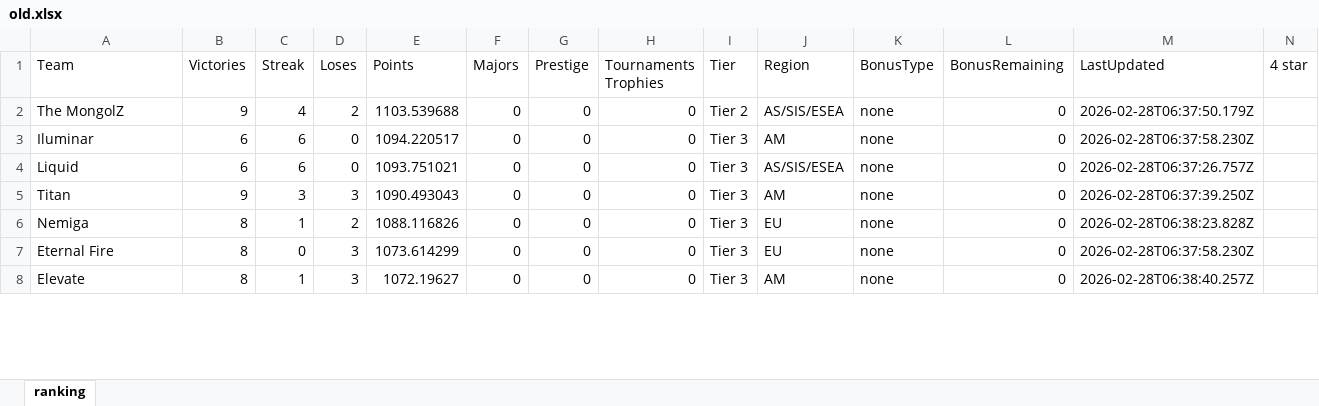
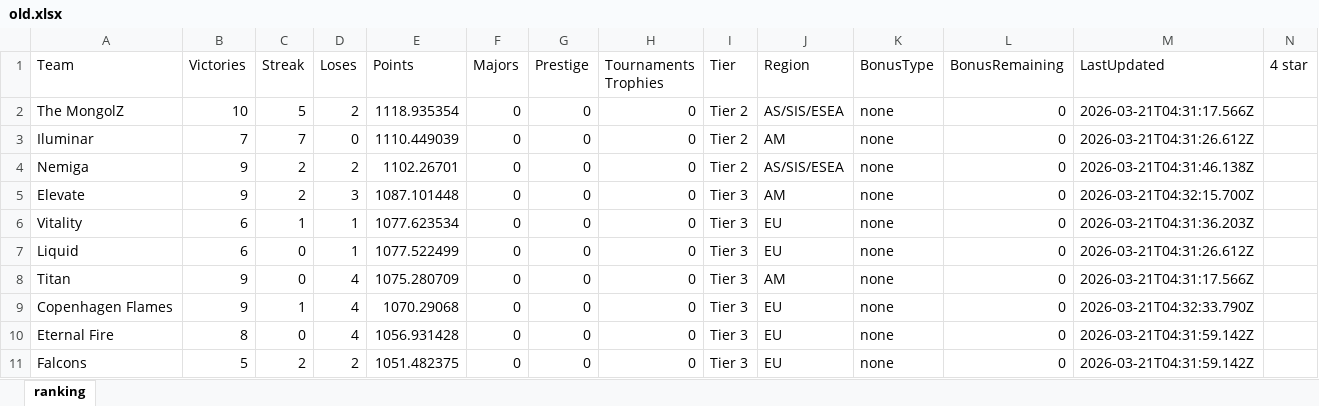
Before and after one commit to ckjhn/ck-tools, an Excel workbook: file/old.xlsx, sheet ranking, drawn as a sheet; only a part is shown; values as stored, in another font and other column widths than the file's, no borders; removed rows and columns are numbered as before the commit, all else as after; rows hold the shown columns only; the diff covers the shown part only; the diff names each change by its address in the sheet, - before the commit and + after, or states it on an @@ line.

```diff
--- a/file/old.xlsx (sheet ranking)
+++ b/file/old.xlsx (sheet ranking)
-B2 (Victories): 9
+B2 (Victories): 10
-C2 (Streak): 4
+C2 (Streak): 5
-E2 (Points): 1103.539688
+E2 (Points): 1118.935354
-M2 (LastUpdated): 2026-02-28T06:37:50.179Z
+M2 (LastUpdated): 2026-03-21T04:31:17.566Z
-B3 (Victories): 6
+B3 (Victories): 7
-C3 (Streak): 6
+C3 (Streak): 7
-E3 (Points): 1094.220517
+E3 (Points): 1110.449039
-I3 (Tier): Tier 3
+I3 (Tier): Tier 2
-M3 (LastUpdated): 2026-02-28T06:37:58.230Z
+M3 (LastUpdated): 2026-03-21T04:31:26.612Z
+row 4: Nemiga | 9 | 2 | 2 | 1102.26701 | 0 | 0 | 0 | Tier 2 | AS/SIS/ESEA | none | 0 | 2026-03-21T04:31:46.138Z
+row 5: Elevate | 9 | 2 | 3 | 1087.101448 | 0 | 0 | 0 | Tier 3 | AM | none | 0 | 2026-03-21T04:32:15.700Z
+row 6: Vitality | 6 | 1 | 1 | 1077.623534 | 0 | 0 | 0 | Tier 3 | EU | none | 0 | 2026-03-21T04:31:36.203Z
-C7 (Streak): 6
+C7 (Streak): 0
-D7 (Loses): 0
+D7 (Loses): 1
-E7 (Points): 1093.751021
+E7 (Points): 1077.522499
-J7 (Region): AS/SIS/ESEA
+J7 (Region): EU
-M7 (LastUpdated): 2026-02-28T06:37:26.757Z
+M7 (LastUpdated): 2026-03-21T04:31:26.612Z
-C8 (Streak): 3
+C8 (Streak): 0
-D8 (Loses): 3
+D8 (Loses): 4
-E8 (Points): 1090.493043
+E8 (Points): 1075.280709
-M8 (LastUpdated): 2026-02-28T06:37:39.250Z
+M8 (LastUpdated): 2026-03-21T04:31:17.566Z
-A9 (Team): Nemiga
+A9 (Team): Copenhagen Flames
-B9 (Victories): 8
+B9 (Victories): 9
-D9 (Loses): 2
+D9 (Loses): 4
-E9 (Points): 1088.116826
+E9 (Points): 1070.29068
-M9 (LastUpdated): 2026-02-28T06:38:23.828Z
+M9 (LastUpdated): 2026-03-21T04:32:33.790Z
-D10 (Loses): 3
+D10 (Loses): 4
-E10 (Points): 1073.614299
+E10 (Points): 1056.931428
-M10 (LastUpdated): 2026-02-28T06:37:58.230Z
+M10 (LastUpdated): 2026-03-21T04:31:59.142Z
-row 8: Elevate | 8 | 1 | 3 | 1072.19627 | 0 | 0 | 0 | Tier 3 | AM | none | 0 | 2026-02-28T06:38:40.257Z
+row 11: Falcons | 5 | 2 | 2 | 1051.482375 | 0 | 0 | 0 | Tier 3 | EU | none | 0 | 2026-03-21T04:31:59.142Z
```
Also changed, not shown: 3 added rows, 6 removed rows and 12 edited cells elsewhere in this sheet, file/history.xlsx, file/ranking.xlsx, 2 other files.
